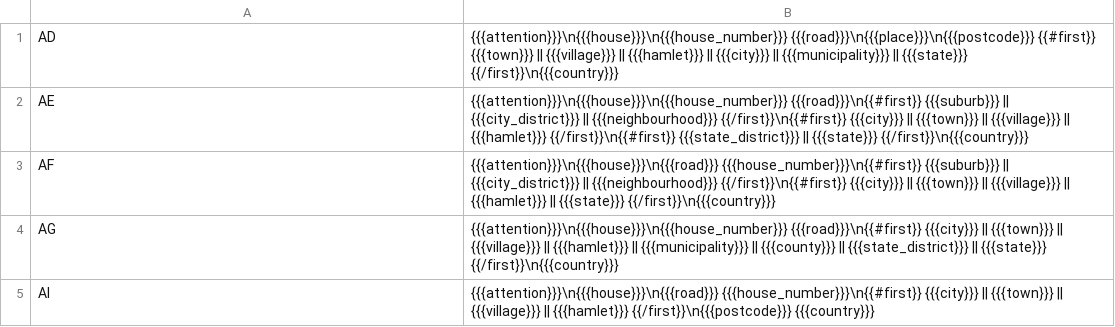
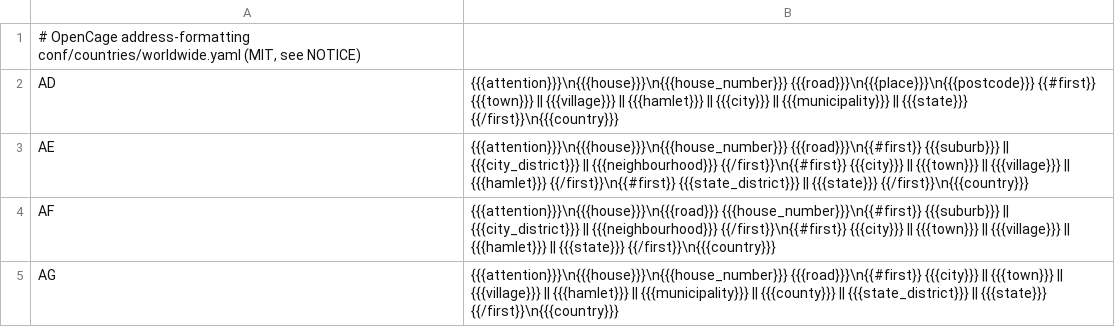
Before and after one commit to flolep2607/open-geocode, a TSV file: src/parse/lattice/data/templates.tsv, drawn as a sheet; only a part is shown; the shorter side is filled out with more unchanged rows; the diff names each change by its address in the sheet, - before the commit and + after, or states it on an @@ line.

Commit message:
chore(parse): keep vendored data flat and licences in one NOTICE
The vendored word lists move from data/libpostal/ into data/, each file
naming its source in a one-line header, and the four upstream licences
move into a root NOTICE. og's own street words become street_words.txt,
so street_types.txt is libpostal's list. The one-off vendoring scripts
are no longer tracked.

```diff
--- a/src/parse/lattice/data/templates.tsv
+++ b/src/parse/lattice/data/templates.tsv
+row 1: # OpenCage address-formatting conf/countries/worldwide.yaml (MIT, see NOTICE)
```
Also changed, not shown: src/parse/lattice/data/postcodes.tsv, 26 other files.
